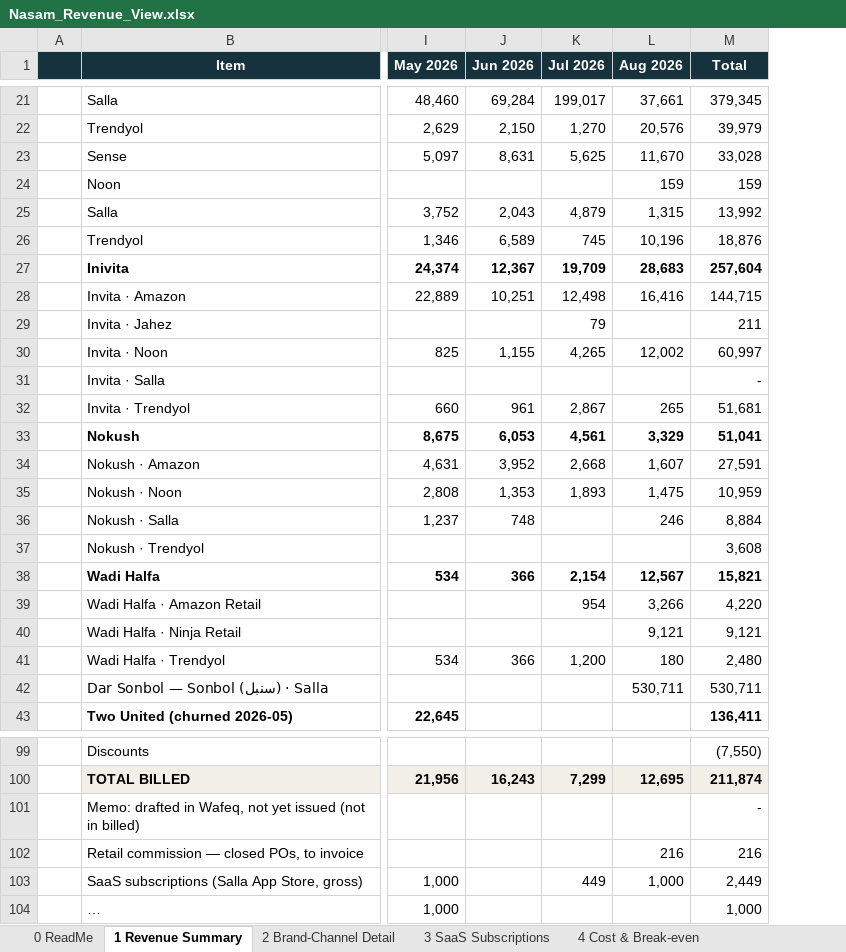
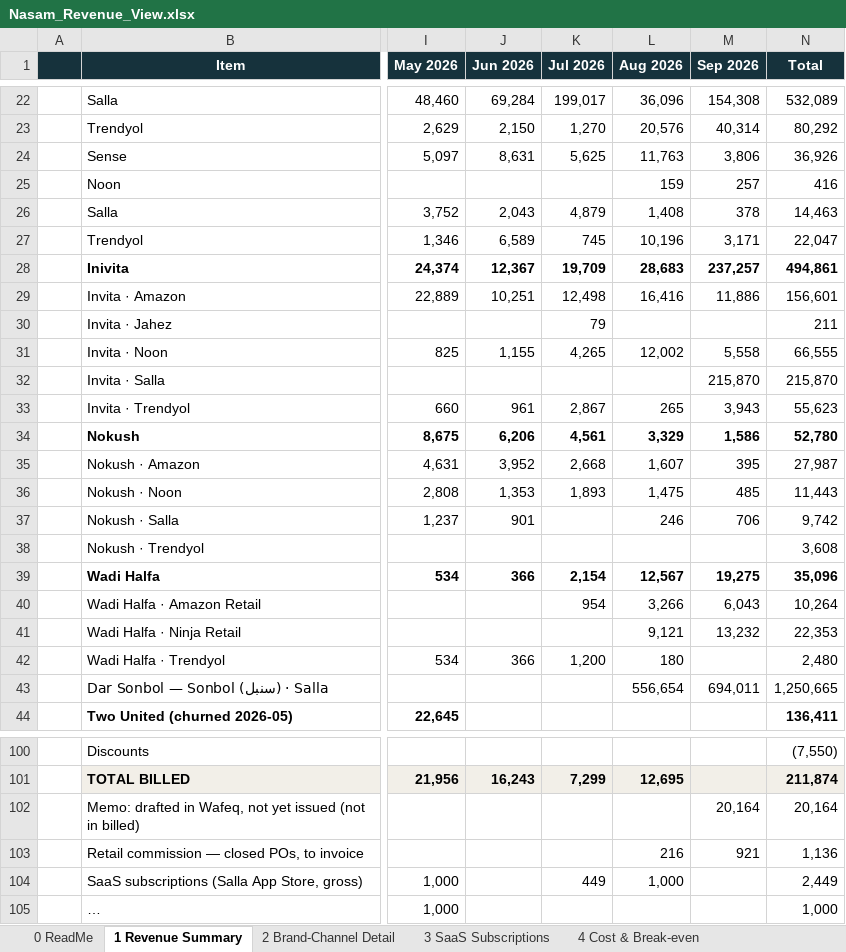
Before and after one commit to tarikalotay/Nasam-General-Tasks, an Excel workbook: revenue-view/output/Nasam_Revenue_View.xlsx, sheet 1 Revenue Summary, drawn as a sheet; only a part is shown, gaps mark what is left out; long unchanged cells end in …; values as stored, in another font and other column widths than the file's, no borders; addresses are those after the commit; the diff covers the shown part only; the diff names each change by its address in the sheet, - before the commit and + after, or states it on an @@ line.

```diff
--- a/revenue-view/output/Nasam_Revenue_View.xlsx (sheet 1 Revenue Summary)
+++ b/revenue-view/output/Nasam_Revenue_View.xlsx (sheet 1 Revenue Summary)
+column M (Sep 2026), rows 22-43: 154,308 | 40,314 | 3,806 | 257 | 378 | 3,171 | 237,257 | 11,886 |  | 5,558 | 215,870 | 3,943 | 1,586 | 395 | 485 | 706 |  | 19,275 | 6,043 | 13,232 |  | 694,011; rows 102-103: 20,164 | 921
-L22 (Aug 2026): 37,661
+L22 (Aug 2026): 36,096
-N22 (Total): 379,345
+N22 (Total): 532,089
-N23 (Total): 39,979
+N23 (Total): 80,292
-L24 (Aug 2026): 11,670
+L24 (Aug 2026): 11,763
-N24 (Total): 33,028
+N24 (Total): 36,926
-N25 (Total): 159
+N25 (Total): 416
-L26 (Aug 2026): 1,315
+L26 (Aug 2026): 1,408
-N26 (Total): 13,992
+N26 (Total): 14,463
-N27 (Total): 18,876
+N27 (Total): 22,047
-N28 (Total): 257,604
+N28 (Total): 494,861
-N29 (Total): 144,715
+N29 (Total): 156,601
-N31 (Total): 60,997
+N31 (Total): 66,555
-N32 (Total): -
+N32 (Total): 215,870
-N33 (Total): 51,681
+N33 (Total): 55,623
-J34 (Jun 2026): 6,053
+J34 (Jun 2026): 6,206
-N34 (Total): 51,041
+N34 (Total): 52,780
-N35 (Total): 27,591
+N35 (Total): 27,987
-N36 (Total): 10,959
+N36 (Total): 11,443
-J37 (Jun 2026): 748
+J37 (Jun 2026): 901
-N37 (Total): 8,884
+N37 (Total): 9,742
-N39 (Total): 15,821
+N39 (Total): 35,096
-N40 (Total): 4,220
+N40 (Total): 10,264
-N41 (Total): 9,121
+N41 (Total): 22,353
-L43 (Aug 2026): 530,711
+L43 (Aug 2026): 556,654
-N43 (Total): 530,711
+N43 (Total): 1,250,665
-N102 (Total): -
+N102 (Total): 20,164
-N103 (Total): 216
+N103 (Total): 1,136
```
Also changed, not shown: 8 added rows, 1 removed row and 33 edited cells elsewhere in this sheet, sheet 2 Brand-Channel Detail, sheet 0 ReadMe, 7 other files.
